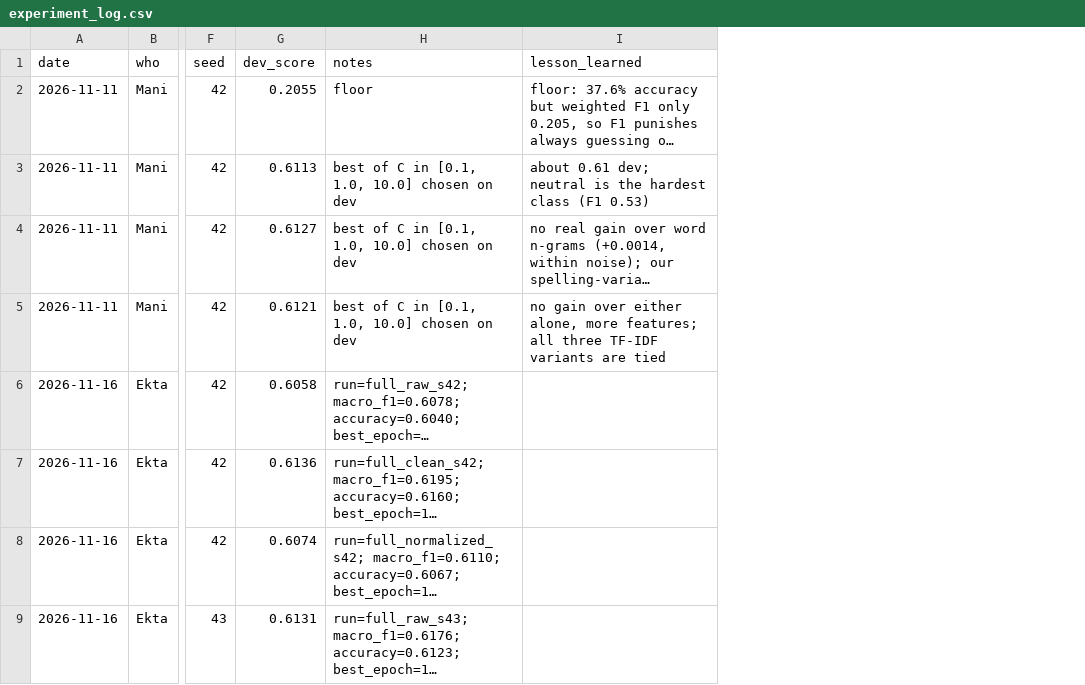
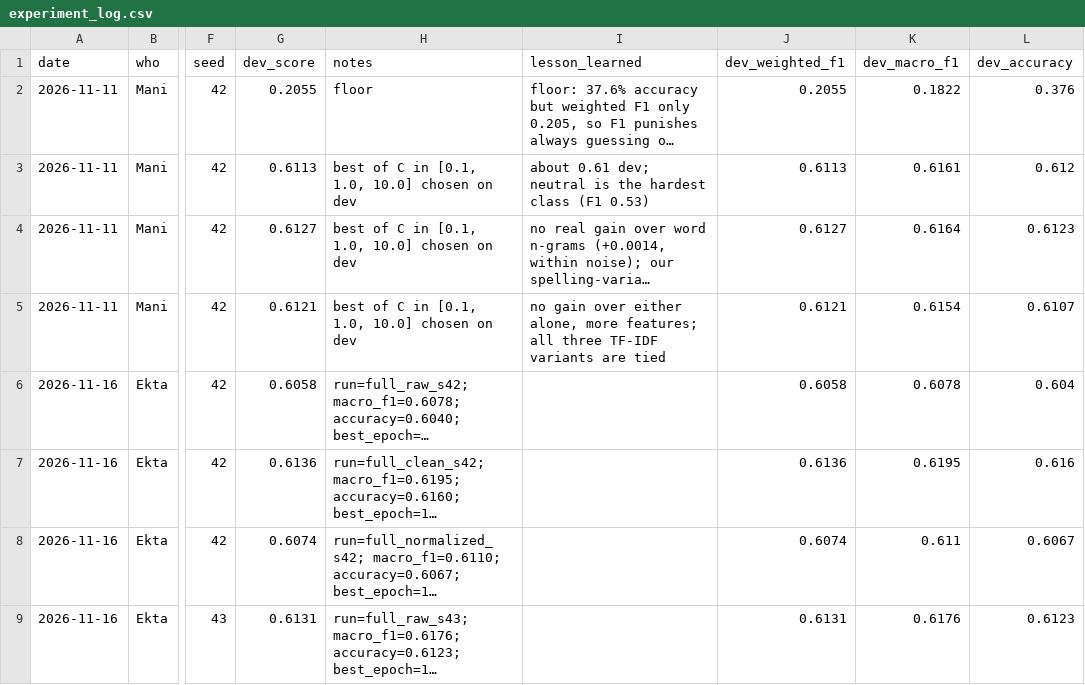
Before and after one commit to mani6409/hinglish-sentimix, a CSV file: results/experiment_log.csv, drawn as a sheet; only a part is shown, gaps mark what is left out; long unchanged cells end in …; the diff names each change by its address in the sheet, - before the commit and + after, or states it on an @@ line.

Commit message:
Add dev weighted F1, macro F1 and accuracy columns to the experiment log

```diff
--- a/results/experiment_log.csv
+++ b/results/experiment_log.csv
+column J (dev_weighted_f1), rows 2-9: 0.2055 | 0.6113 | 0.6127 | 0.6121 | 0.6058 | 0.6136 | 0.6074 | 0.6131
+column K (dev_macro_f1), rows 2-9: 0.1822 | 0.6161 | 0.6164 | 0.6154 | 0.6078 | 0.6195 | 0.611 | 0.6176
+column L (dev_accuracy), rows 2-9: 0.376 | 0.612 | 0.6123 | 0.6107 | 0.604 | 0.616 | 0.6067 | 0.6123
```
Also changed, not shown: 3 other files.
